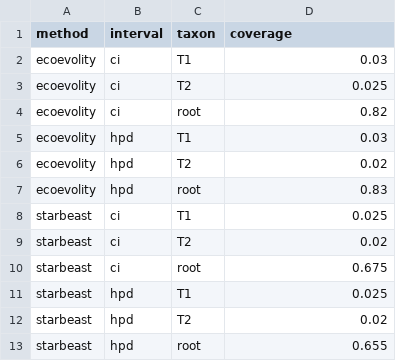
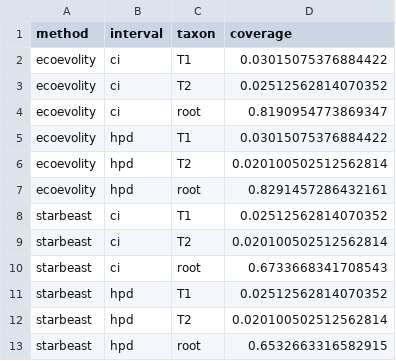
Before and after one commit to kerrycobb/align-error-sp-tree-sim, a CSV file: sims/out-sp2-gen4-loc10000-len1000/filter-0.01-upper-coverage-theta.csv, drawn as a sheet.

```diff
--- a/sims/out-sp2-gen4-loc10000-len1000/filter-0.01-upper-coverage-theta.csv
+++ b/sims/out-sp2-gen4-loc10000-len1000/filter-0.01-upper-coverage-theta.csv
@@ -1,13 +1,13 @@
 method,interval,taxon,coverage
-ecoevolity,ci,T1,0.03
-ecoevolity,ci,T2,0.025
-ecoevolity,ci,root,0.82
-ecoevolity,hpd,T1,0.03
-ecoevolity,hpd,T2,0.02
-ecoevolity,hpd,root,0.83
-starbeast,ci,T1,0.025
-starbeast,ci,T2,0.02
-starbeast,ci,root,0.675
-starbeast,hpd,T1,0.025
-starbeast,hpd,T2,0.02
-starbeast,hpd,root,0.655
+ecoevolity,ci,T1,0.03015075376884422
+ecoevolity,ci,T2,0.02512562814070352
+ecoevolity,ci,root,0.8190954773869347
+ecoevolity,hpd,T1,0.03015075376884422
+ecoevolity,hpd,T2,0.020100502512562814
+ecoevolity,hpd,root,0.8291457286432161
+starbeast,ci,T1,0.02512562814070352
+starbeast,ci,T2,0.020100502512562814
+starbeast,ci,root,0.6733668341708543
+starbeast,hpd,T1,0.02512562814070352
+starbeast,hpd,T2,0.020100502512562814
+starbeast,hpd,root,0.6532663316582915
```
Also changed, not shown: sims/out-sp2-gen4-loc10000-len1000/filter-0.01-upper-summary-theta.csv, sims/out-sp2-gen4-loc10000-len1000/filter-0.01-upper-summary-time.csv, 13 other files.
